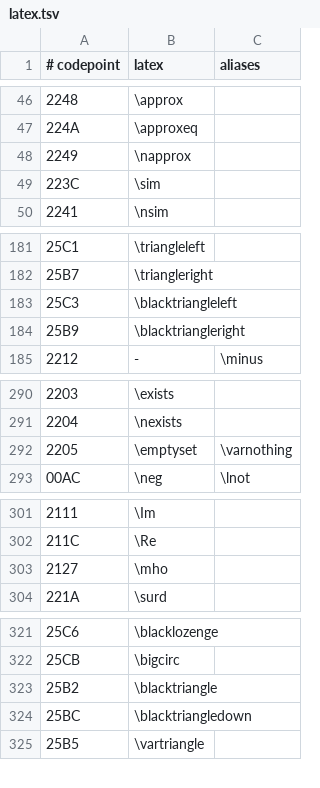
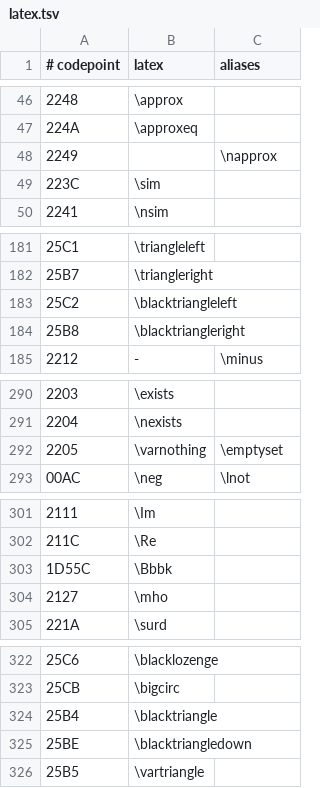
Before and after one commit to jackruder/mathfmt, a TSV file: crates/mathfmt-core/data/latex.tsv, drawn as a sheet; only a part is shown, gaps mark what is left out.

```diff
--- a/crates/mathfmt-core/data/latex.tsv
+++ b/crates/mathfmt-core/data/latex.tsv
@@ -47,3 +47,3 @@
 224A	\approxeq	
-2249	\napprox	
+2249		\napprox
 223C	\sim	
@@ -182,4 +182,4 @@
 25B7	\triangleright	
-25C3	\blacktriangleleft	
-25B9	\blacktriangleright	
+25C2	\blacktriangleleft	
+25B8	\blacktriangleright	
 2212	-	\minus
@@ -291,3 +291,3 @@
 2204	\nexists	
-2205	\emptyset	\varnothing
+2205	\varnothing	\emptyset
 00AC	\neg	\lnot
@@ -302,2 +302,3 @@
 211C	\Re	
+1D55C	\Bbbk	
 2127	\mho	
@@ -322,4 +323,4 @@
 25CB	\bigcirc	
-25B2	\blacktriangle	
-25BC	\blacktriangledown	
+25B4	\blacktriangle	
+25BE	\blacktriangledown	
 25B5	\vartriangle	
```
Also changed, not shown: crates/mathfmt-core/data/packages.tsv, 45 other files.
